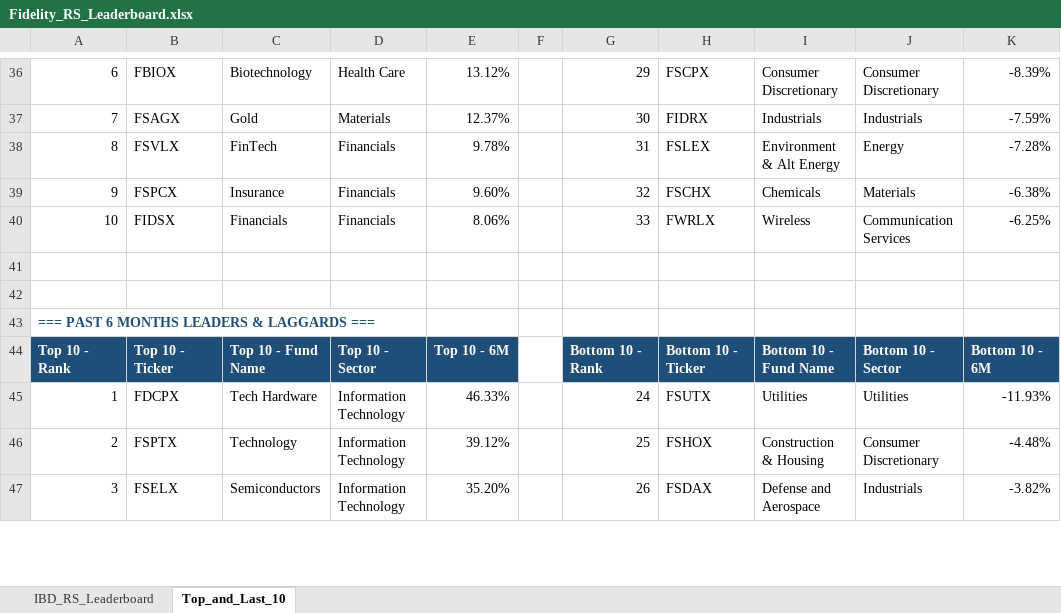
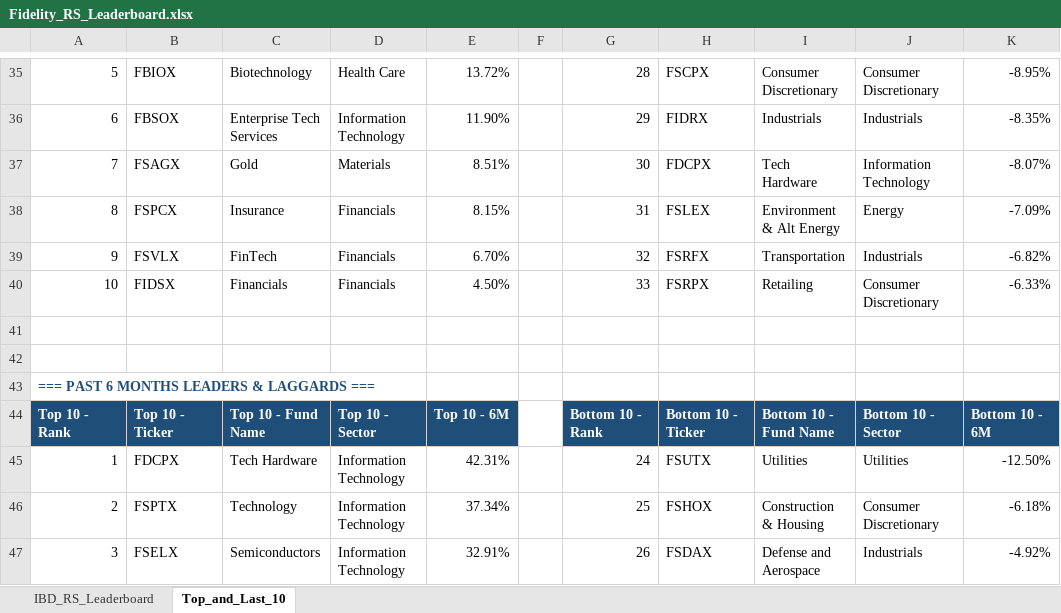
Before and after one commit to Jamesssurfer/Fidelity-Sector-Tracker, an Excel workbook: Fidelity_RS_Leaderboard.xlsx, sheet Top_and_Last_10, drawn as a sheet; only a part is shown, gaps mark what is left out; values as stored, in another font and other column widths than the file's, no borders; formulas without a stored value are shown as written; addresses are those after the commit; the diff covers the shown part only; the diff names each change by its address in the sheet, - before the commit and + after, or states it on an @@ line.

```diff
--- a/Fidelity_RS_Leaderboard.xlsx (sheet Top_and_Last_10)
+++ b/Fidelity_RS_Leaderboard.xlsx (sheet Top_and_Last_10)
-A35: 6
+A35: 5
-E35: 13.12%
+E35: 13.72%
-G35: 29
+G35: 28
-K35: -8.39%
+K35: -8.95%
+row 36: 6 | FBSOX | Enterprise Tech Services | Information Technology | 11.90% |  | 29 | FIDRX | Industrials | Industrials | -8.35%
-E37: 12.37%
+E37: 8.51%
-H37: FIDRX
+H37: FDCPX
-I37: Industrials
+I37: Tech Hardware
-J37: Industrials
+J37: Information Technology
-K37: -7.59%
+K37: -8.07%
-B38: FSVLX
+B38: FSPCX
-C38: FinTech
+C38: Insurance
-E38: 9.78%
+E38: 8.15%
-K38: -7.28%
+K38: -7.09%
-B39: FSPCX
+B39: FSVLX
-C39: Insurance
+C39: FinTech
-E39: 9.60%
+E39: 6.70%
-H39: FSCHX
+H39: FSRFX
-I39: Chemicals
+I39: Transportation
-J39: Materials
+J39: Industrials
-K39: -6.38%
+K39: -6.82%
-E40: 8.06%
+E40: 4.50%
-H40: FWRLX
+H40: FSRPX
-I40: Wireless
+I40: Retailing
-J40: Communication Services
+J40: Consumer Discretionary
-K40: -6.25%
+K40: -6.33%
-E45: 46.33%
+E45: 42.31%
-K45: -11.93%
+K45: -12.50%
-E46: 39.12%
+E46: 37.34%
-K46: -4.48%
+K46: -6.18%
-E47: 35.20%
+E47: 32.91%
-K47: -3.82%
+K47: -4.92%
```
Also changed, not shown: 3 added rows, 4 removed rows and 171 edited cells elsewhere in this sheet, sheet IBD_RS_Leaderboard.
